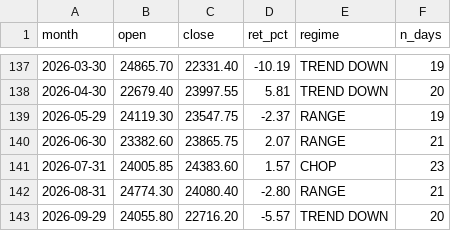
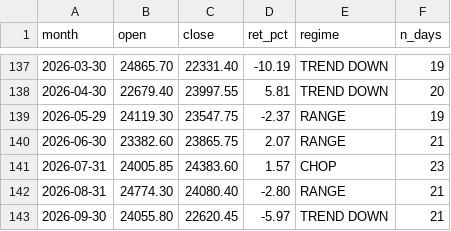
Before and after one commit to Sunil-ghodela/marketmantri_dashboard, a CSV file: state/nifty_monthly.csv, drawn as a sheet; only a part is shown, gaps mark what is left out.

```diff
--- a/state/nifty_monthly.csv
+++ b/state/nifty_monthly.csv
@@ -142,2 +142,2 @@ month,open,close,ret_pct,regime,n_days
 2026-08-31,24774.30,24080.40,-2.80,RANGE,21
-2026-09-29,24055.80,22716.20,-5.57,TREND DOWN,20
+2026-09-30,24055.80,22620.45,-5.97,TREND DOWN,21
```
Also changed, not shown: state/nifty_daily_state.csv, state/nifty_prices.csv, 5 other files.
